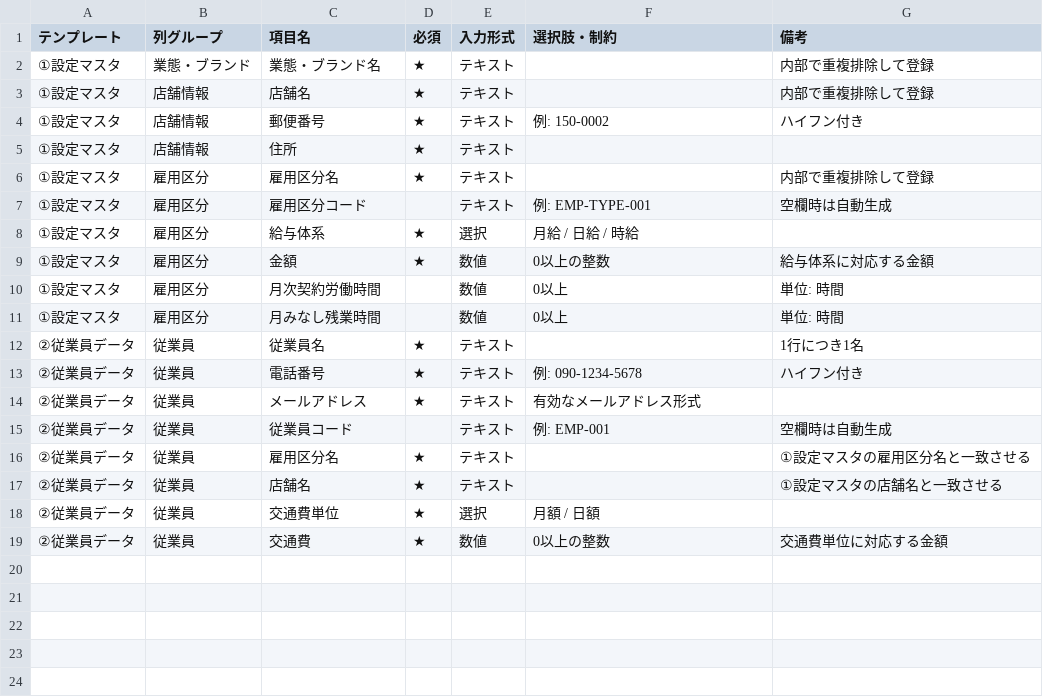
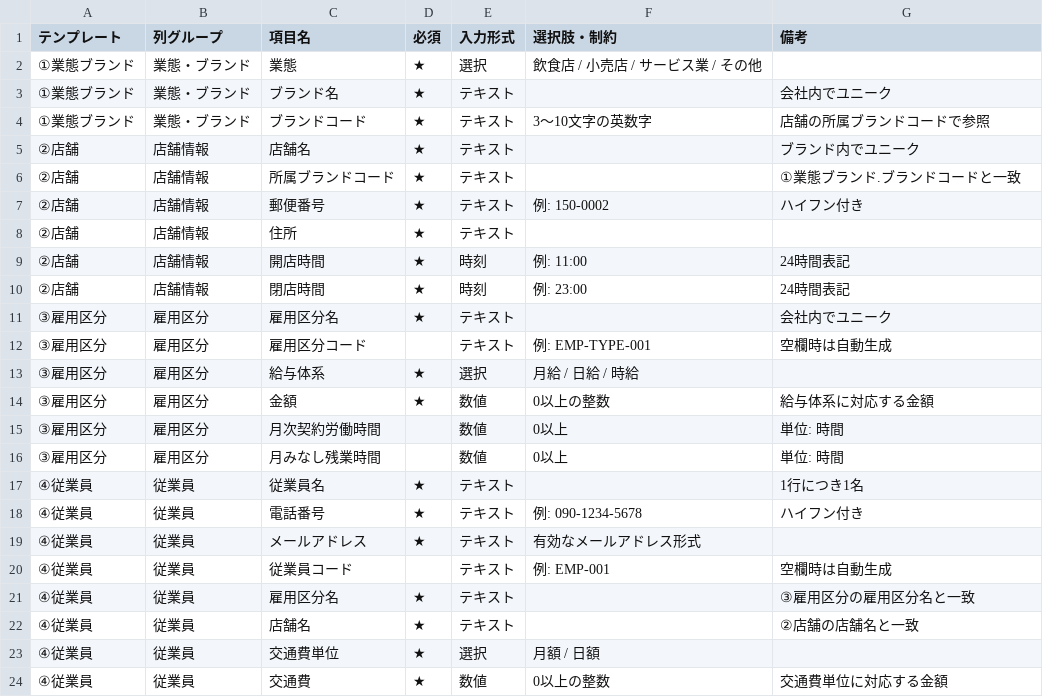
Before and after one commit to suguru789987/rakmy-timerecord-import-spec, a TSV file: ラクミータイムレコード_インポートテンプレート_入力ガイドv2.tsv, drawn as a sheet.

```diff
--- a/ラクミータイムレコード_インポートテンプレート_入力ガイドv2.tsv
+++ b/ラクミータイムレコード_インポートテンプレート_入力ガイドv2.tsv
@@ -1,19 +1,24 @@
 テンプレート	列グループ	項目名	必須	入力形式	選択肢・制約	備考
-①設定マスタ	業態・ブランド	業態・ブランド名	★	テキスト		内部で重複排除して登録
-①設定マスタ	店舗情報	店舗名	★	テキスト		内部で重複排除して登録
-①設定マスタ	店舗情報	郵便番号	★	テキスト	例: 150-0002	ハイフン付き
-①設定マスタ	店舗情報	住所	★	テキスト
-①設定マスタ	雇用区分	雇用区分名	★	テキスト		内部で重複排除して登録
-①設定マスタ	雇用区分	雇用区分コード		テキスト	例: EMP-TYPE-001	空欄時は自動生成
-①設定マスタ	雇用区分	給与体系	★	選択	月給 / 日給 / 時給
-①設定マスタ	雇用区分	金額	★	数値	0以上の整数	給与体系に対応する金額
-①設定マスタ	雇用区分	月次契約労働時間		数値	0以上	単位: 時間
-①設定マスタ	雇用区分	月みなし残業時間		数値	0以上	単位: 時間
-②従業員データ	従業員	従業員名	★	テキスト		1行につき1名
-②従業員データ	従業員	電話番号	★	テキスト	例: 090-1234-5678	ハイフン付き
-②従業員データ	従業員	メールアドレス	★	テキスト	有効なメールアドレス形式
-②従業員データ	従業員	従業員コード		テキスト	例: EMP-001	空欄時は自動生成
-②従業員データ	従業員	雇用区分名	★	テキスト		①設定マスタの雇用区分名と一致させる
-②従業員データ	従業員	店舗名	★	テキスト		①設定マスタの店舗名と一致させる
-②従業員データ	従業員	交通費単位	★	選択	月額 / 日額
-②従業員データ	従業員	交通費	★	数値	0以上の整数	交通費単位に対応する金額
+①業態ブランド	業態・ブランド	業態	★	選択	飲食店 / 小売店 / サービス業 / その他
+①業態ブランド	業態・ブランド	ブランド名	★	テキスト		会社内でユニーク
+①業態ブランド	業態・ブランド	ブランドコード	★	テキスト	3〜10文字の英数字	店舗の所属ブランドコードで参照
+②店舗	店舗情報	店舗名	★	テキスト		ブランド内でユニーク
+②店舗	店舗情報	所属ブランドコード	★	テキスト		①業態ブランド.ブランドコードと一致
+②店舗	店舗情報	郵便番号	★	テキスト	例: 150-0002	ハイフン付き
+②店舗	店舗情報	住所	★	テキスト
+②店舗	店舗情報	開店時間	★	時刻	例: 11:00	24時間表記
+②店舗	店舗情報	閉店時間	★	時刻	例: 23:00	24時間表記
+③雇用区分	雇用区分	雇用区分名	★	テキスト		会社内でユニーク
+③雇用区分	雇用区分	雇用区分コード		テキスト	例: EMP-TYPE-001	空欄時は自動生成
+③雇用区分	雇用区分	給与体系	★	選択	月給 / 日給 / 時給
+③雇用区分	雇用区分	金額	★	数値	0以上の整数	給与体系に対応する金額
+③雇用区分	雇用区分	月次契約労働時間		数値	0以上	単位: 時間
+③雇用区分	雇用区分	月みなし残業時間		数値	0以上	単位: 時間
+④従業員	従業員	従業員名	★	テキスト		1行につき1名
+④従業員	従業員	電話番号	★	テキスト	例: 090-1234-5678	ハイフン付き
+④従業員	従業員	メールアドレス	★	テキスト	有効なメールアドレス形式
+④従業員	従業員	従業員コード		テキスト	例: EMP-001	空欄時は自動生成
+④従業員	従業員	雇用区分名	★	テキスト		③雇用区分の雇用区分名と一致
+④従業員	従業員	店舗名	★	テキスト		②店舗の店舗名と一致
+④従業員	従業員	交通費単位	★	選択	月額 / 日額
+④従業員	従業員	交通費	★	数値	0以上の整数	交通費単位に対応する金額
```
Also changed, not shown: 4 other files.
